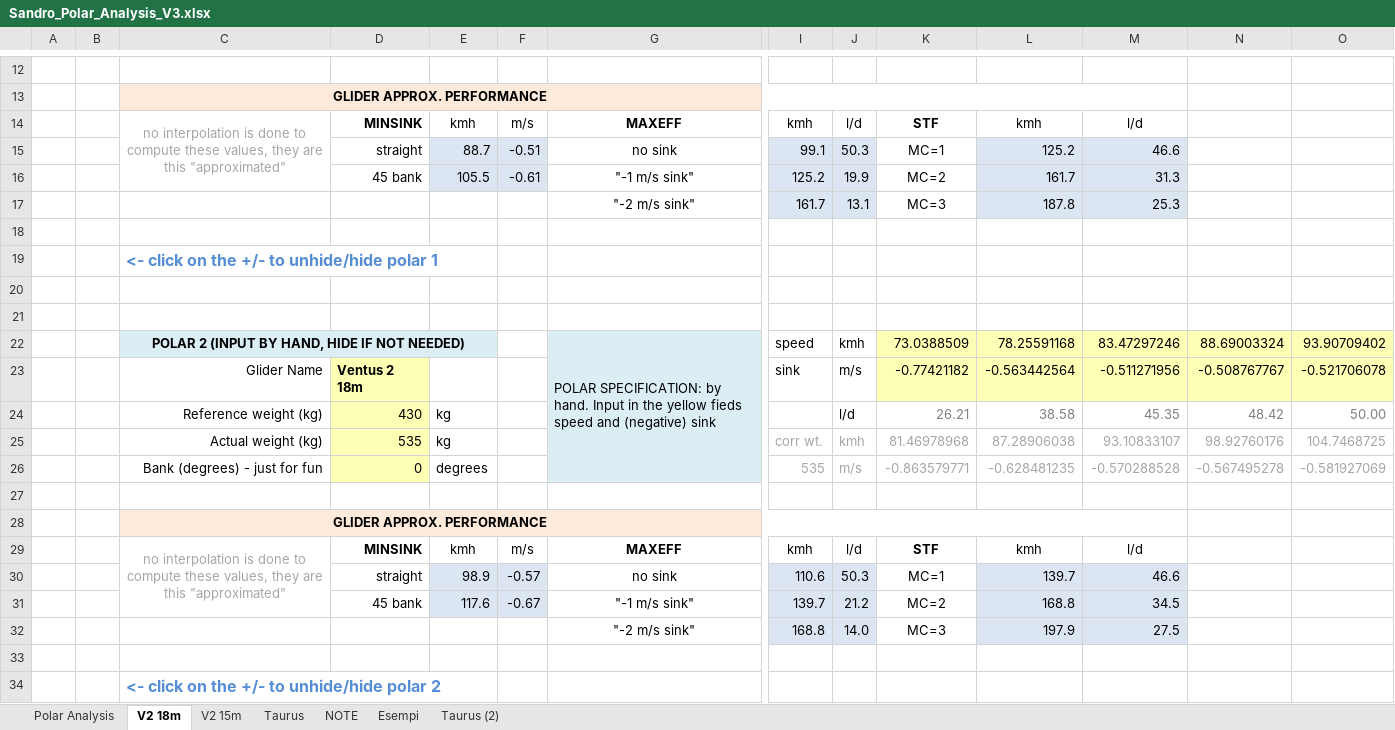
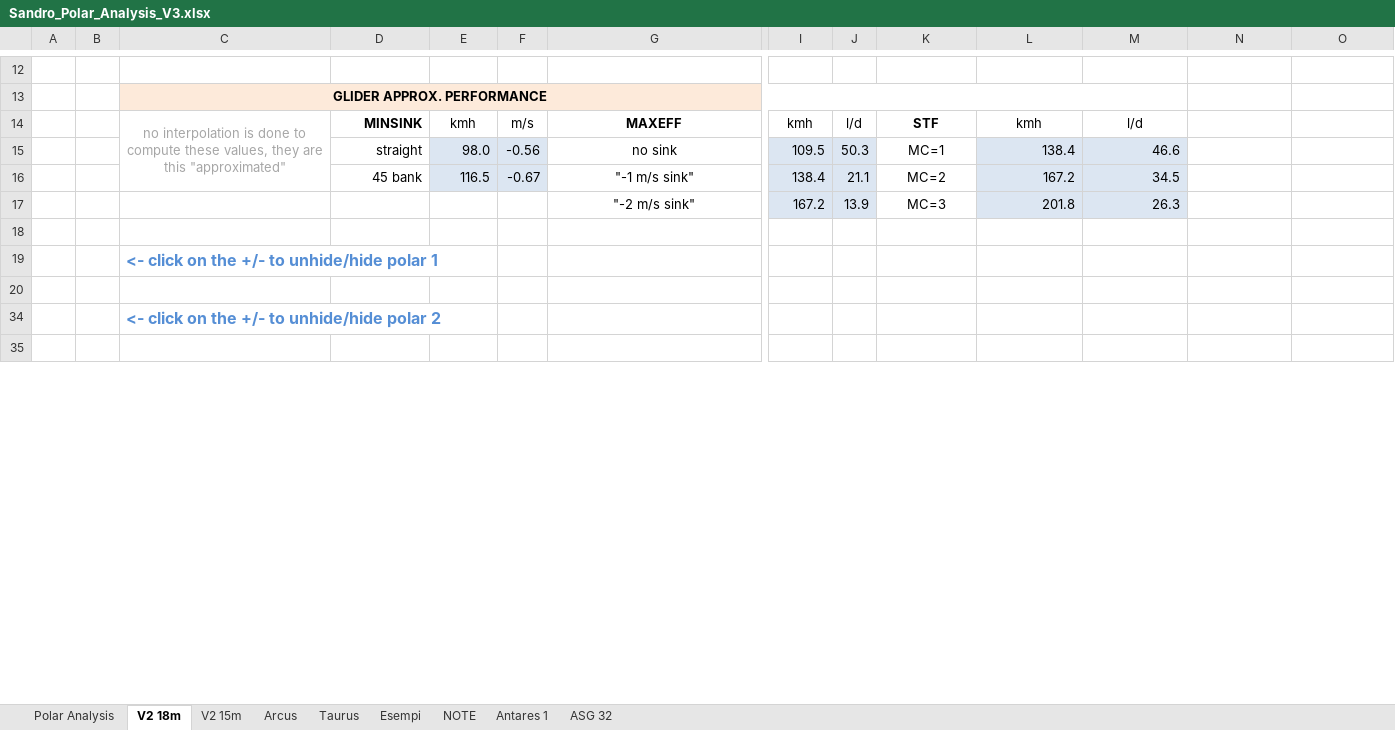
Before and after one commit to setalle/glider-polars, an Excel workbook: polarspreadsheet/Sandro_Polar_Analysis_V3.xlsx, sheet V2 18m, drawn as a sheet; only a part is shown, gaps mark what is left out; the shorter side is filled out with more unchanged rows; values as stored, in another font and other column widths than the file's, no borders; charts and pictures not drawn; removed rows and columns are numbered as before the commit, all else as after; rows hold the shown columns only; the diff covers the shown part only; the diff names each change by its address in the sheet, - before the commit and + after, or states it on an @@ line.

```diff
--- a/polarspreadsheet/Sandro_Polar_Analysis_V3.xlsx (sheet V2 18m)
+++ b/polarspreadsheet/Sandro_Polar_Analysis_V3.xlsx (sheet V2 18m)
-sheet tab: Taurus (2)
+sheet tab: Antares 1
+sheet tab: Arcus
+sheet tab: ASG 32
@@ sheet tab order changed: Polar Analysis | V2 18m | V2 15m | Arcus | Taurus | Esempi | NOTE | Antares 1 | ASG 32 @@
-E15: 88.7
+E15: 98.0
-F15: -0.51
+F15: -0.56
-I15: 99.1
+I15: 109.5
-L15: 125.2
+L15: 138.4
-row 16:  |  |  | 45 bank | 105.5 | -0.61 | "-1 m/s sink" | 125.2 | 19.9 | MC=2 | 161.7 | 31.3
-row 17:  |  |  |  |  |  | "-2 m/s sink" | 161.7 | 13.1 | MC=3 | 187.8 | 25.3
+row 16:  |  |  | 45 bank | 116.5 | -0.67 | "-1 m/s sink" | 138.4 | 21.1 | MC=2 | 167.2 | 34.5
+row 17:  |  |  |  |  |  | "-2 m/s sink" | 167.2 | 13.9 | MC=3 | 201.8 | 26.3
-row 21: (empty)
-row 22:  |  | POLAR 2 (INPUT BY HAND, HIDE IF NOT NEEDED) |  |  |  | POLAR SPECIFICATION: by hand. Input in the yellow fieds speed and (negative) sink | speed | kmh | 73.0388509 | 78.25591168 | 83.47297246 | 88.69003324 | 93.90709402
@@ row 23 hidden:  |  | Glider Name | Ventus 2 18m |  |  |  | sink | m/s | -0.77421182 | -0.563442564 | -0.511271956 | -0.508767767 | -0.521706078 @@
-row 24:  |  | Reference weight (kg) | 430 | kg |  |  |  | l/d | 26.21 | 38.58 | 45.35 | 48.42 | 50.00
-row 25:  |  | Actual weight (kg) | 535 | kg |  |  | corr wt. | kmh | 81.46978968 | 87.28906038 | 93.10833107 | 98.92760176 | 104.7468725
-row 26:  |  | Bank (degrees) - just for fun | 0 | degrees |  |  | 535 | m/s | -0.863579771 | -0.628481235 | -0.570288528 | -0.567495278 | -0.581927069
-row 27: (empty)
@@ row 28 hidden:  |  | GLIDER APPROX. PERFORMANCE @@
@@ row 29 hidden:  |  | no interpolation is done to compute these values, they are this "approximated" | MINSINK | kmh | m/s | MAXEFF | kmh | l/d | STF | kmh | l/d @@
-row 30:  |  |  | straight | 98.9 | -0.57 | no sink | 110.6 | 50.3 | MC=1 | 139.7 | 46.6
-row 31:  |  |  | 45 bank | 117.6 | -0.67 | "-1 m/s sink" | 139.7 | 21.2 | MC=2 | 168.8 | 34.5
-row 32:  |  |  |  |  |  | "-2 m/s sink" | 168.8 | 14.0 | MC=3 | 197.9 | 27.5
-row 33: (empty)
```
Also changed, not shown: 6 added rows, 20 removed rows, 2 hidden or unhidden rows and 134 edited cells elsewhere in this sheet, sheet Antares 1, sheet Polar Analysis, sheet V2 15m, formulas that keep their value, hidden cells, charts or pictures, 11 other files.
